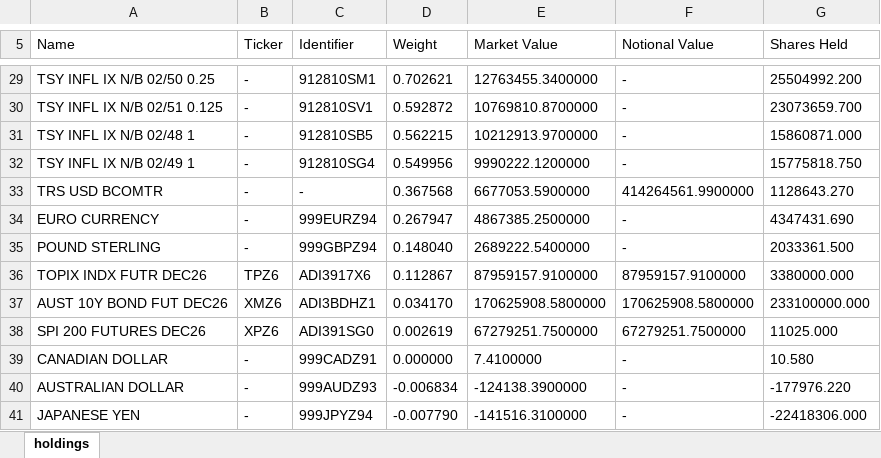
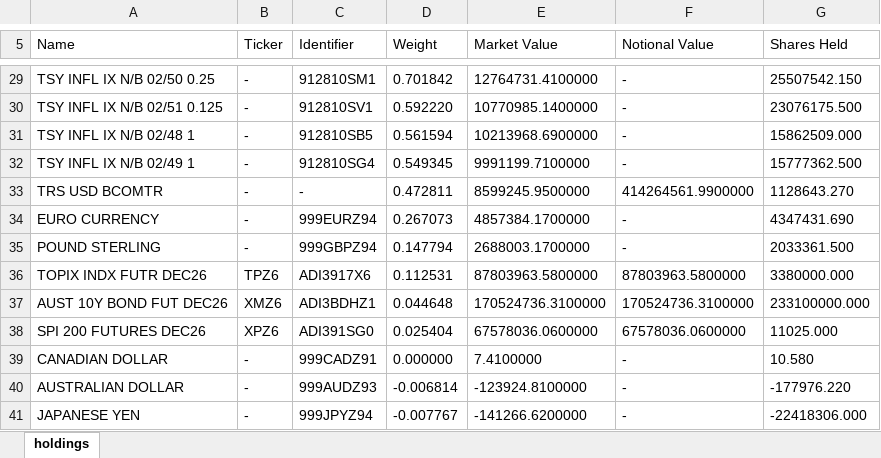
Before and after one commit to stahlan/allw-holdings-mirror, an Excel workbook: latest/allw-latest.xlsx, sheet holdings, drawn as a sheet; only a part is shown, gaps mark what is left out; values as stored, in another font and other column widths than the file's, no borders; the diff covers the shown part only; the diff names each change by its address in the sheet, - before the commit and + after, or states it on an @@ line.

```diff
--- a/latest/allw-latest.xlsx (sheet holdings)
+++ b/latest/allw-latest.xlsx (sheet holdings)
-D29 (Weight): 0.702621
+D29 (Weight): 0.701842
-E29 (Market Value): 12763455.3400000
+E29 (Market Value): 12764731.4100000
-G29 (Shares Held): 25504992.200
+G29 (Shares Held): 25507542.150
-D30 (Weight): 0.592872
+D30 (Weight): 0.592220
-E30 (Market Value): 10769810.8700000
+E30 (Market Value): 10770985.1400000
-G30 (Shares Held): 23073659.700
+G30 (Shares Held): 23076175.500
-D31 (Weight): 0.562215
+D31 (Weight): 0.561594
-E31 (Market Value): 10212913.9700000
+E31 (Market Value): 10213968.6900000
-G31 (Shares Held): 15860871.000
+G31 (Shares Held): 15862509.000
-D32 (Weight): 0.549956
+D32 (Weight): 0.549345
-E32 (Market Value): 9990222.1200000
+E32 (Market Value): 9991199.7100000
-G32 (Shares Held): 15775818.750
+G32 (Shares Held): 15777362.500
-D33 (Weight): 0.367568
+D33 (Weight): 0.472811
-E33 (Market Value): 6677053.5900000
+E33 (Market Value): 8599245.9500000
-D34 (Weight): 0.267947
+D34 (Weight): 0.267073
-E34 (Market Value): 4867385.2500000
+E34 (Market Value): 4857384.1700000
-D35 (Weight): 0.148040
+D35 (Weight): 0.147794
-E35 (Market Value): 2689222.5400000
+E35 (Market Value): 2688003.1700000
-D36 (Weight): 0.112867
+D36 (Weight): 0.112531
-E36 (Market Value): 87959157.9100000
+E36 (Market Value): 87803963.5800000
-F36 (Notional Value): 87959157.9100000
+F36 (Notional Value): 87803963.5800000
-D37 (Weight): 0.034170
+D37 (Weight): 0.044648
-E37 (Market Value): 170625908.5800000
+E37 (Market Value): 170524736.3100000
-F37 (Notional Value): 170625908.5800000
+F37 (Notional Value): 170524736.3100000
-D38 (Weight): 0.002619
+D38 (Weight): 0.025404
-E38 (Market Value): 67279251.7500000
+E38 (Market Value): 67578036.0600000
-F38 (Notional Value): 67279251.7500000
+F38 (Notional Value): 67578036.0600000
-D40 (Weight): -0.006834
+D40 (Weight): -0.006814
-E40 (Market Value): -124138.3900000
+E40 (Market Value): -123924.8100000
-D41 (Weight): -0.007790
+D41 (Weight): -0.007767
-E41 (Market Value): -141516.3100000
+E41 (Market Value): -141266.6200000
```
Also changed, not shown: 82 edited cells elsewhere in this sheet, 2 other files.
